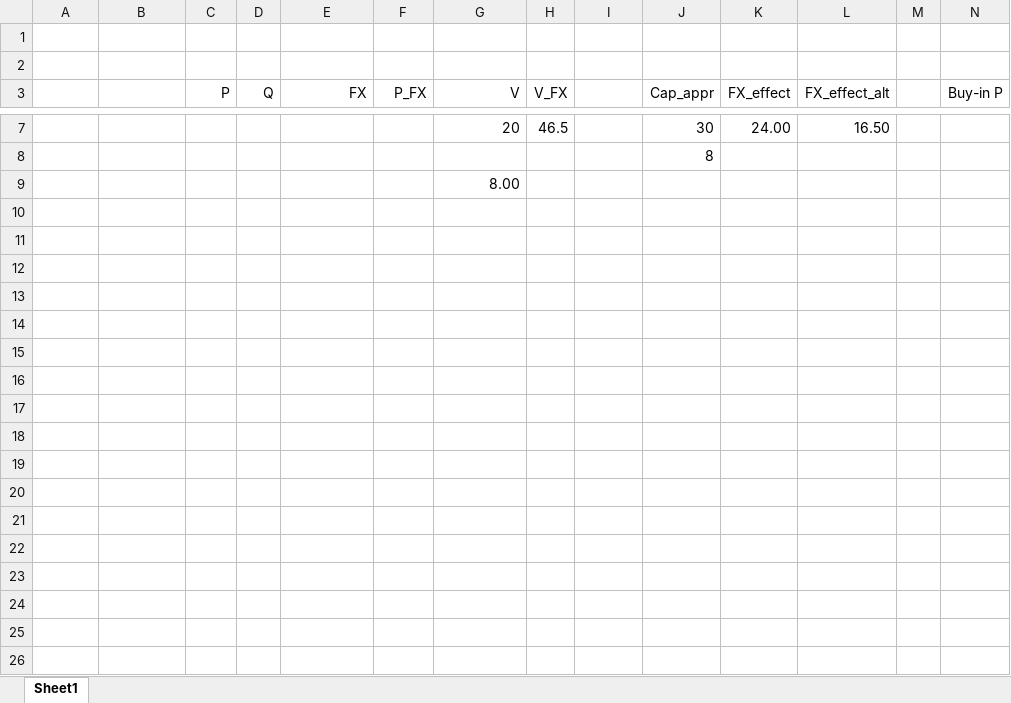
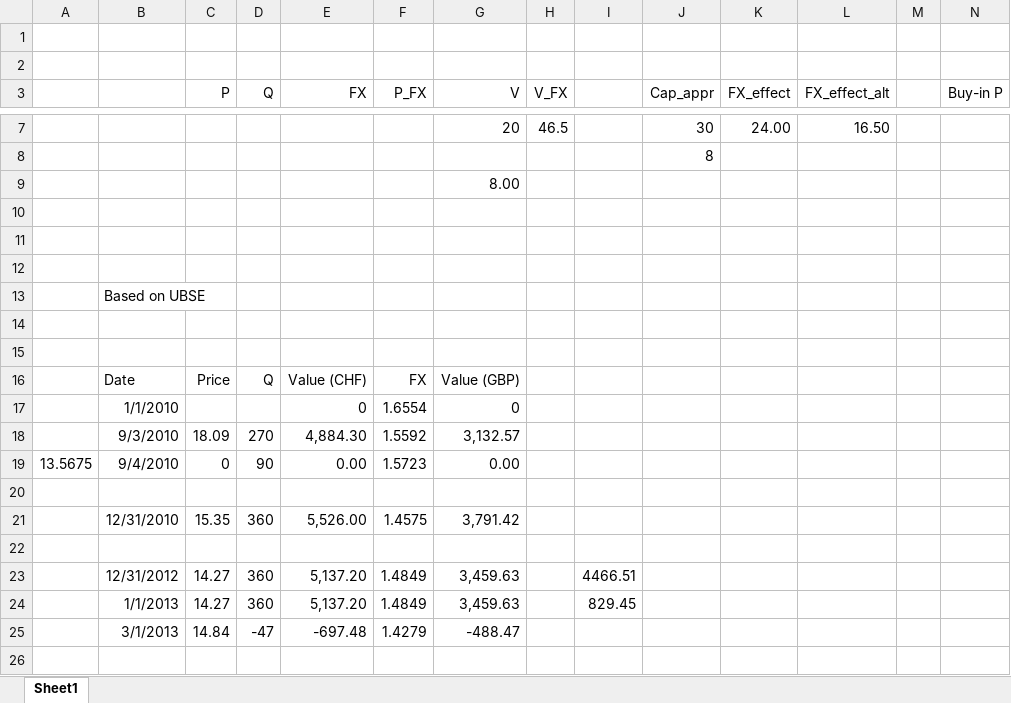
Before and after one commit to lym-afla/Portfolio-management, an Excel workbook: Data/FX effect elaborations.xlsx, sheet Sheet1, drawn as a sheet; only a part is shown, gaps mark what is left out; values as stored, in another font and other column widths than the file's, no borders; rows hold the shown columns only; the diff covers the shown part only; the diff names each change by its address in the sheet, - before the commit and + after, or states it on an @@ line.

```diff
--- a/Data/FX effect elaborations.xlsx (sheet Sheet1)
+++ b/Data/FX effect elaborations.xlsx (sheet Sheet1)
+row 10: (empty)
+row 11: (empty)
+row 12: (empty)
+row 13:  | Based on UBSE
+row 14: (empty)
+row 15: (empty)
+row 16:  | Date | Price | Q | Value (CHF) | FX | Value (GBP)
+row 17:  | 1/1/2010 |  |  | 0 | 1.6554 | 0
+row 18:  | 9/3/2010 | 18.09 | 270 | 4,884.30 | 1.5592 | 3,132.57
+row 19: 13.5675 | 9/4/2010 | 0 | 90 | 0.00 | 1.5723 | 0.00
+row 20: (empty)
+row 21:  | 12/31/2010 | 15.35 | 360 | 5,526.00 | 1.4575 | 3,791.42
+row 22: (empty)
+row 23:  | 12/31/2012 | 14.27 | 360 | 5,137.20 | 1.4849 | 3,459.63 |  | 4466.51
+row 24:  | 1/1/2013 | 14.27 | 360 | 5,137.20 | 1.4849 | 3,459.63 |  | 829.45
+row 25:  | 3/1/2013 | 14.84 | -47 | -697.48 | 1.4279 | -488.47
+row 26: (empty)
```
Also changed, not shown: 22 added rows elsewhere in this sheet, 47 other files.
